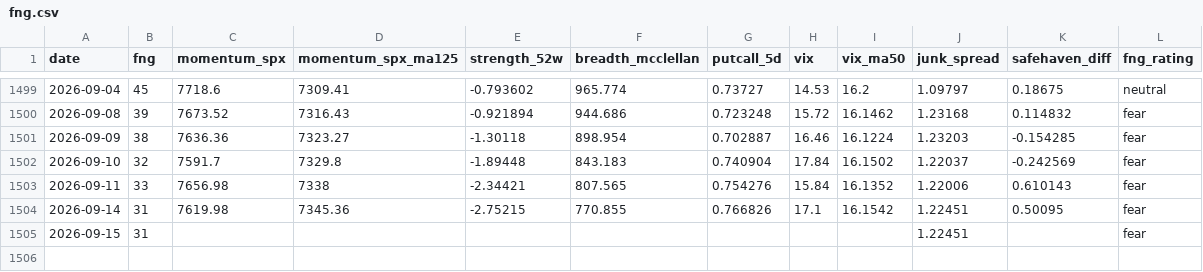
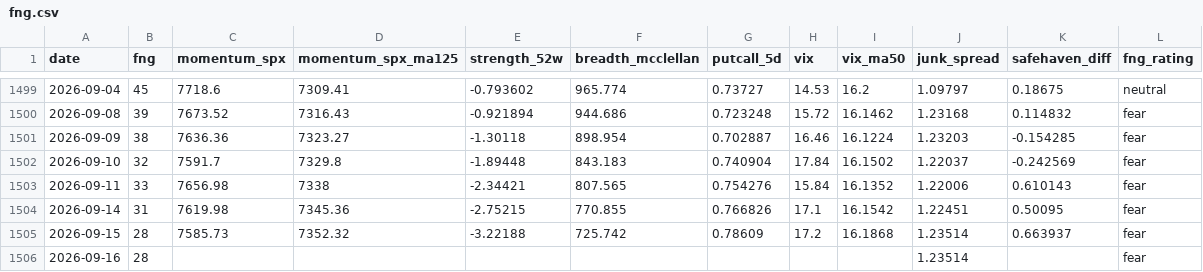
Before and after one commit to moolobi/notification, a CSV file: data/macro/fng.csv, drawn as a sheet; only a part is shown, gaps mark what is left out.

```diff
--- a/data/macro/fng.csv
+++ b/data/macro/fng.csv
@@ -1504,2 +1504,3 @@ date,fng,momentum_spx,momentum_spx_ma125,strength_52w,breadth_mcclellan,putcall_
 2026-09-14,31,7619.98,7345.36,-2.75215,770.855,0.766826,17.1,16.1542,1.22451,0.50095,fear
-2026-09-15,31,,,,,,,,1.22451,,fear
+2026-09-15,28,7585.73,7352.32,-3.22188,725.742,0.78609,17.2,16.1868,1.23514,0.663937,fear
+2026-09-16,28,,,,,,,,1.23514,,fear
```
Also changed, not shown: data/macro/breadth.csv, data/macro/breadth_stocks.csv, 40 other files.
